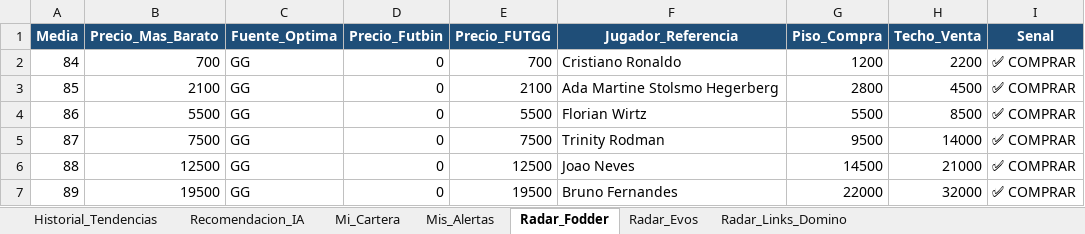
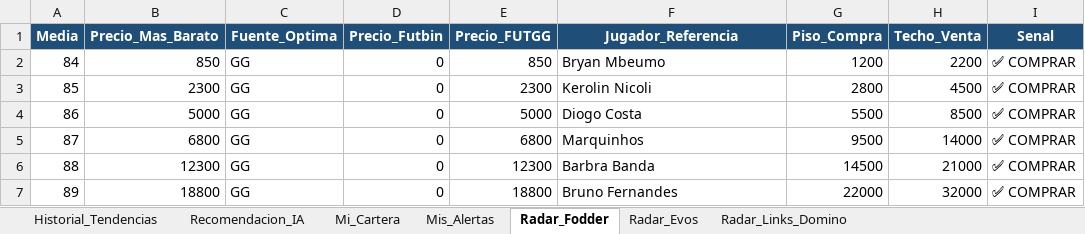
Before and after one commit to LEAN2362/bot-fc27-web, an Excel workbook: Lista_Jugadores_FC27.xlsx, sheet Radar_Fodder, drawn as a sheet; values as stored, in another font and other column widths than the file's, no borders; the diff names each change by its address in the sheet, - before the commit and + after, or states it on an @@ line.

Commit message:
🔄 Actualización automática de precios FC27

```diff
--- a/Lista_Jugadores_FC27.xlsx (sheet Radar_Fodder)
+++ b/Lista_Jugadores_FC27.xlsx (sheet Radar_Fodder)
-B2 (Precio_Mas_Barato): 700
+B2 (Precio_Mas_Barato): 850
-E2 (Precio_FUTGG): 700
+E2 (Precio_FUTGG): 850
-F2 (Jugador_Referencia): Cristiano Ronaldo
+F2 (Jugador_Referencia): Bryan Mbeumo
-B3 (Precio_Mas_Barato): 2100
+B3 (Precio_Mas_Barato): 2300
-E3 (Precio_FUTGG): 2100
+E3 (Precio_FUTGG): 2300
-F3 (Jugador_Referencia): Ada Martine Stolsmo Hegerberg
+F3 (Jugador_Referencia): Kerolin Nicoli
-B4 (Precio_Mas_Barato): 5500
+B4 (Precio_Mas_Barato): 5000
-E4 (Precio_FUTGG): 5500
+E4 (Precio_FUTGG): 5000
-F4 (Jugador_Referencia): Florian Wirtz
+F4 (Jugador_Referencia): Diogo Costa
-B5 (Precio_Mas_Barato): 7500
+B5 (Precio_Mas_Barato): 6800
-E5 (Precio_FUTGG): 7500
+E5 (Precio_FUTGG): 6800
-F5 (Jugador_Referencia): Trinity Rodman
+F5 (Jugador_Referencia): Marquinhos
-B6 (Precio_Mas_Barato): 12500
+B6 (Precio_Mas_Barato): 12300
-E6 (Precio_FUTGG): 12500
+E6 (Precio_FUTGG): 12300
-F6 (Jugador_Referencia): Joao Neves
+F6 (Jugador_Referencia): Barbra Banda
-B7 (Precio_Mas_Barato): 19500
+B7 (Precio_Mas_Barato): 18800
-E7 (Precio_FUTGG): 19500
+E7 (Precio_FUTGG): 18800
```
Also changed, not shown: sheet Historial_Tendencias, sheet Radar_Evos, sheet Radar_Links_Domino, sheet Recomendacion_IA.
